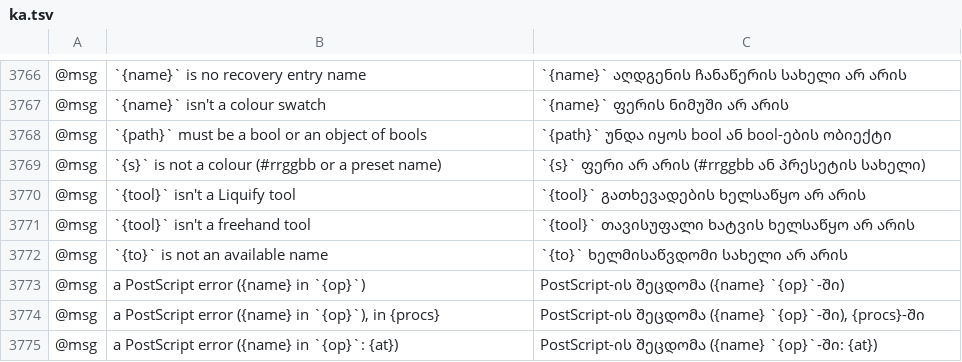
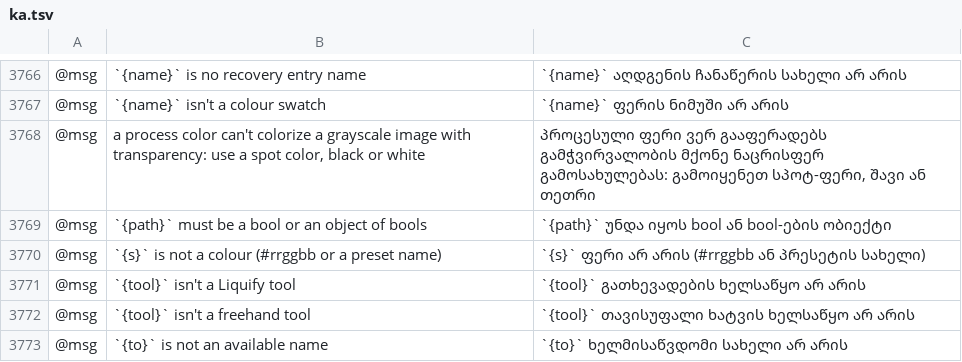
Before and after one commit to 7hoovR/vectorcraft, a TSV file: crates/ui-egui/src/i18n/ka.tsv, drawn as a sheet; only a part is shown, gaps mark what is left out; the shorter side is filled out with more unchanged rows; the diff names each change by its address in the sheet, - before the commit and + after, or states it on an @@ line.

Commit message:
Images: a fill color colorizes grayscale and 1-bit images
Squashed from #4431 onto main.

```diff
--- a/crates/ui-egui/src/i18n/ka.tsv
+++ b/crates/ui-egui/src/i18n/ka.tsv
+row 3768: @msg | a process color can't colorize a grayscale image with transparency: use a spot color, black or white | პროცესული ფერი ვერ გააფერადებს გამჭვირვალობის მქონე ნაცრისფერ გამოსახულებას: გამოიყენეთ სპოტ-ფერი, შავი ან თეთრი
```
Also changed, not shown: crates/ui-egui/src/i18n/el.tsv, crates/ui-egui/src/i18n/ja.tsv, 49 other files.
